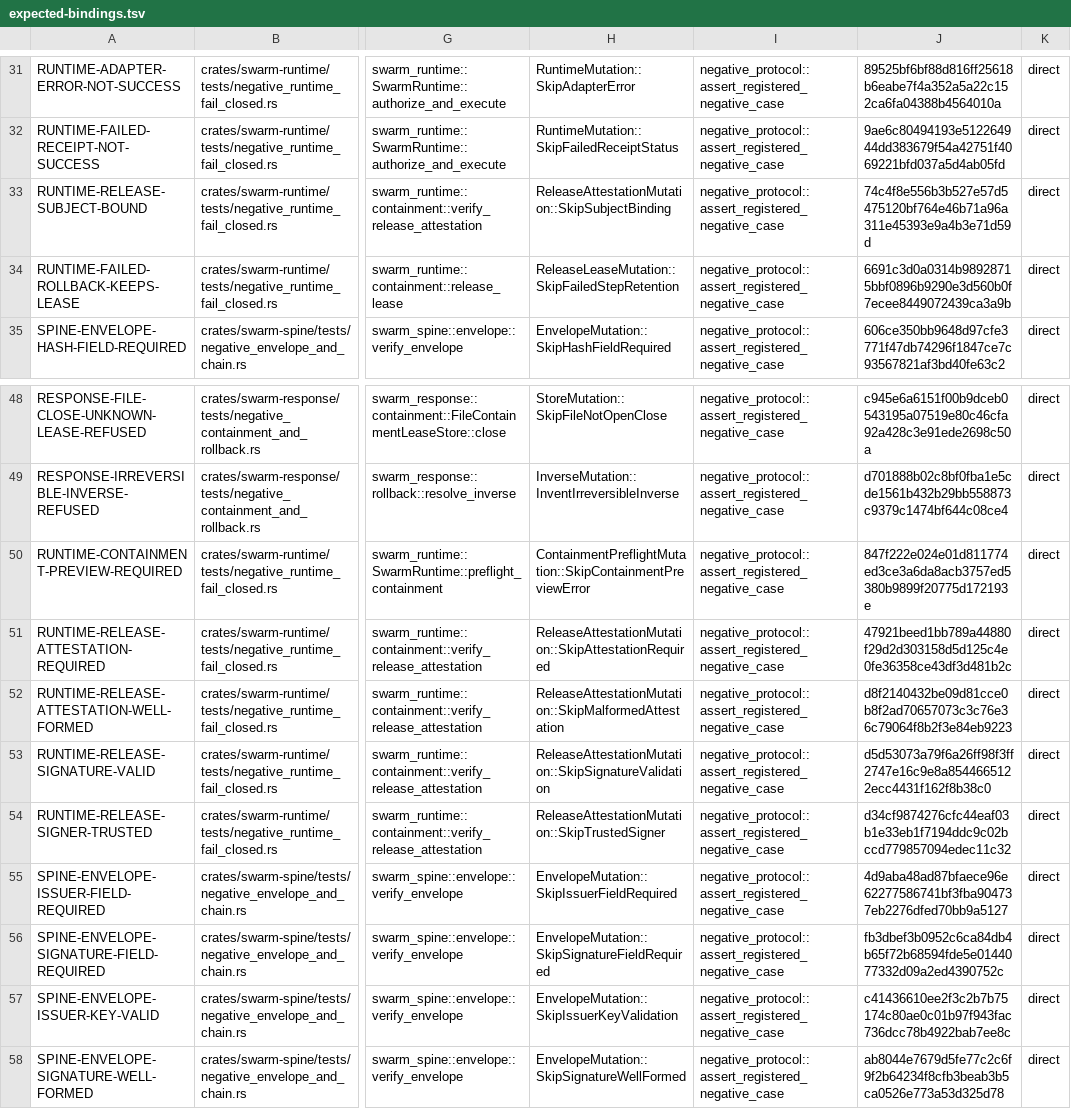
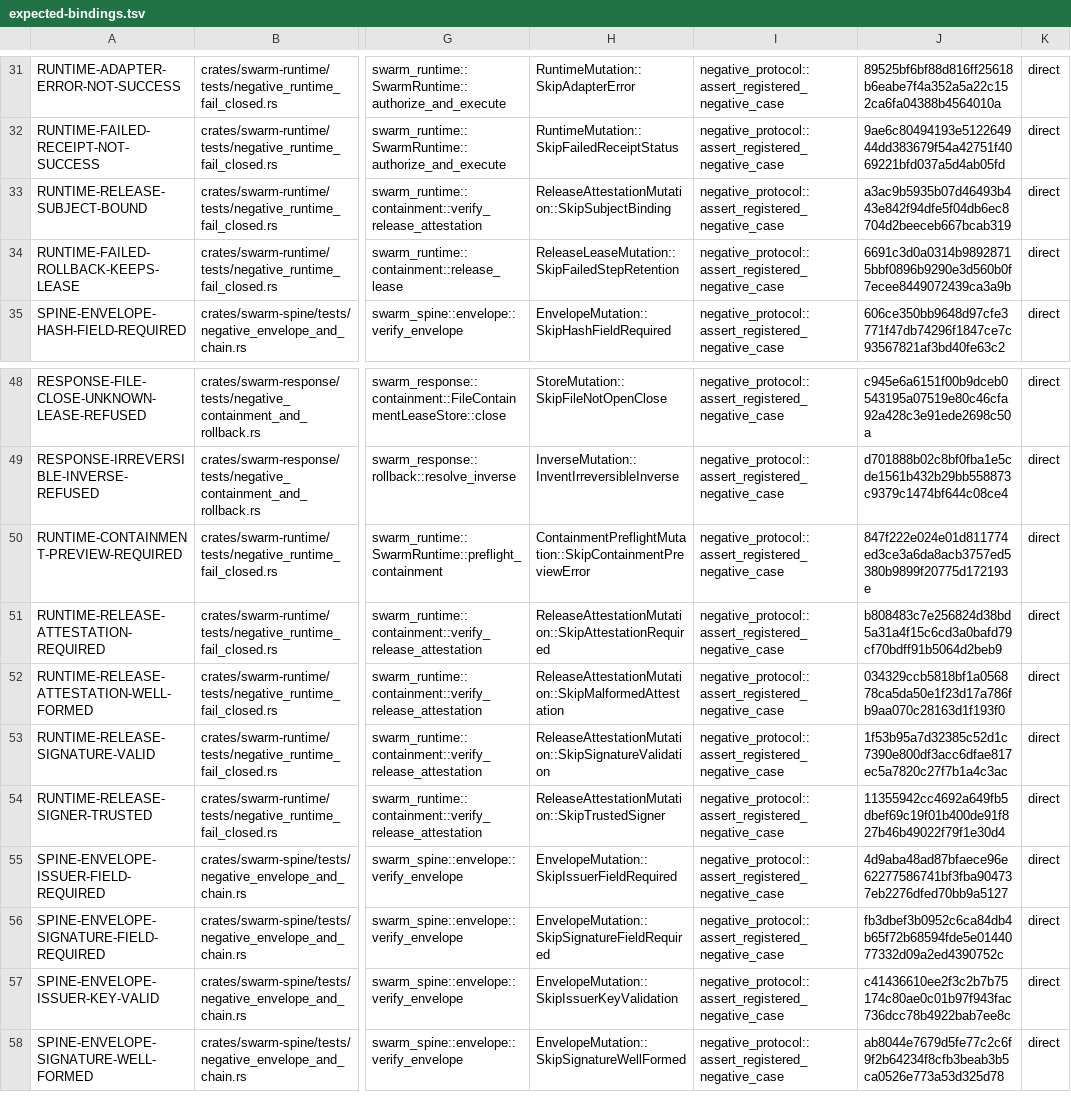
Before and after one commit to backbay-labs/ambush, a TSV file: tools/negative-registry-ast/src/expected-bindings.tsv, drawn as a sheet; only a part is shown, gaps mark what is left out; the diff names each change by its address in the sheet, - before the commit and + after, or states it on an @@ line.

```diff
--- a/tools/negative-registry-ast/src/expected-bindings.tsv
+++ b/tools/negative-registry-ast/src/expected-bindings.tsv
-J33: 74c4f8e556b3b527e57d5475120bf764e46b71a96a311e45393e9a4b3e71d59d
+J33: a3ac9b5935b07d46493b443e842f94dfe5f04db6ec8704d2beeceb667bcab319
-J51: 47921beed1bb789a44880f29d2d303158d5d125c4e0fe36358ce43df3d481b2c
+J51: b808483c7e256824d38bd5a31a4f15c6cd3a0bafd79cf70bdff91b5064d2beb9
-J52: d8f2140432be09d81cce0b8f2ad70657073c3c76e36c79064f8b2f3e84eb9223
+J52: 034329ccb5818bf1a056878ca5da50e1f23d17a786fb9aa070c28163d1f193f0
-J53: d5d53073a79f6a26ff98f3ff2747e16c9e8a8544665122ecc4431f162f8b38c0
+J53: 1f53b95a7d32385c52d1c7390e800df3acc6dfae817ec5a7820c27f7b1a4c3ac
-J54: d34cf9874276cfc44eaf03b1e33eb1f7194ddc9c02bccd779857094edec11c32
+J54: 11355942cc4692a649fb5dbef69c19f01b400de91f827b46b49022f79f1e30d4
```
Also changed, not shown: 41 other files.
